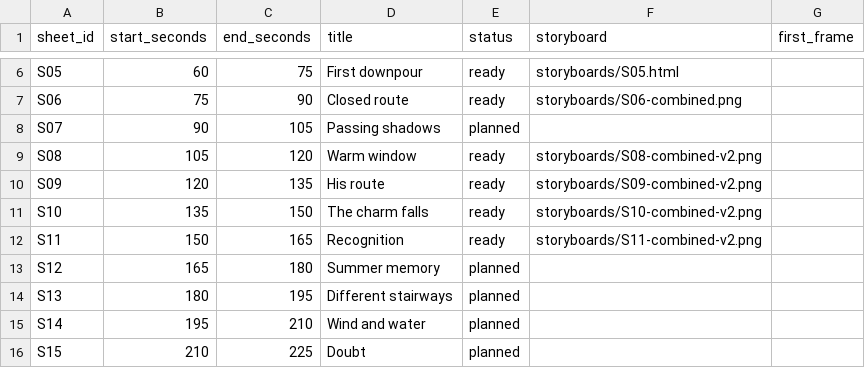
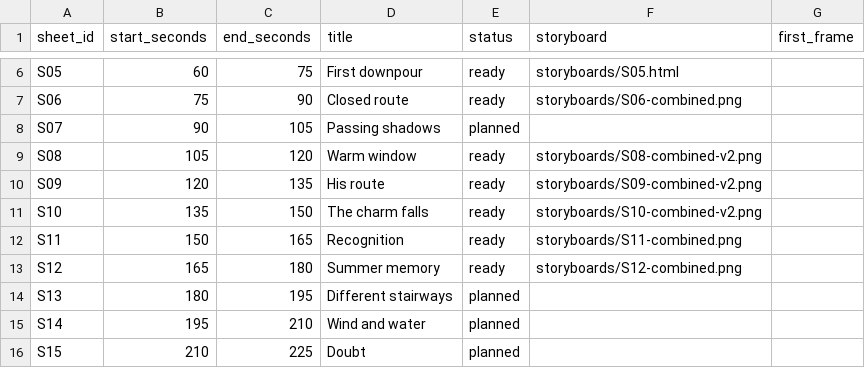
Before and after one commit to PyaeSoneHtun-98/music-video, a CSV file: production/shot-list.csv, drawn as a sheet; only a part is shown, gaps mark what is left out.

Commit message:
Approve S12 and restore S11 original sheet

```diff
--- a/production/shot-list.csv
+++ b/production/shot-list.csv
@@ -11,4 +11,4 @@ S09,120,135,His route,ready,storyboards/S09-combined-v2.png,
 S10,135,150,The charm falls,ready,storyboards/S10-combined-v2.png,
-S11,150,165,Recognition,ready,storyboards/S11-combined-v2.png,
-S12,165,180,Summer memory,planned,,
+S11,150,165,Recognition,ready,storyboards/S11-combined.png,
+S12,165,180,Summer memory,ready,storyboards/S12-combined.png,
 S13,180,195,Different stairways,planned,,
```
Also changed, not shown: 5 other files.
